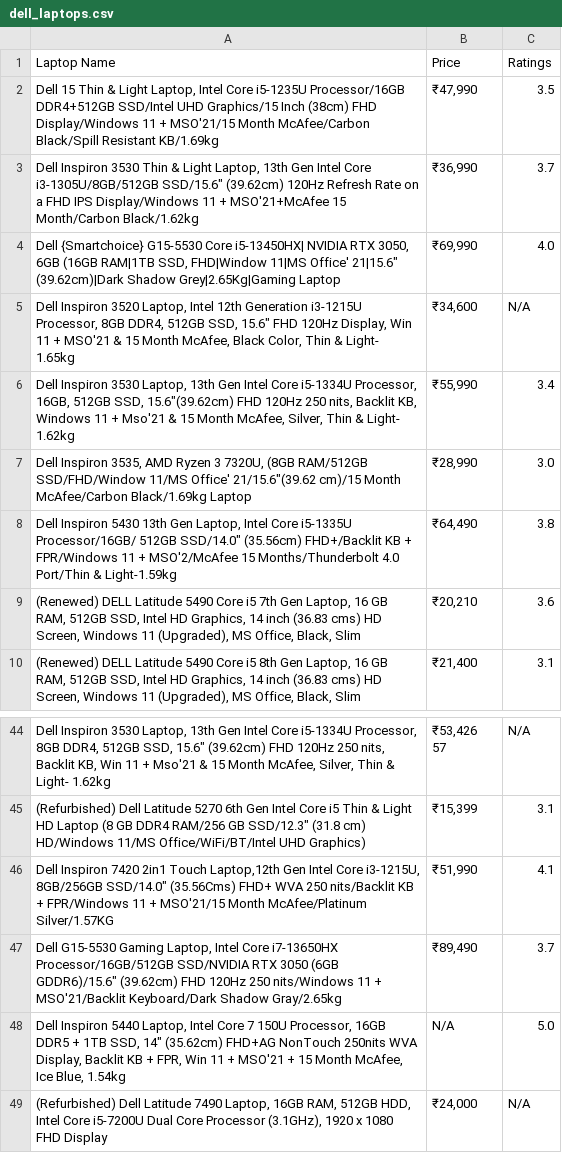
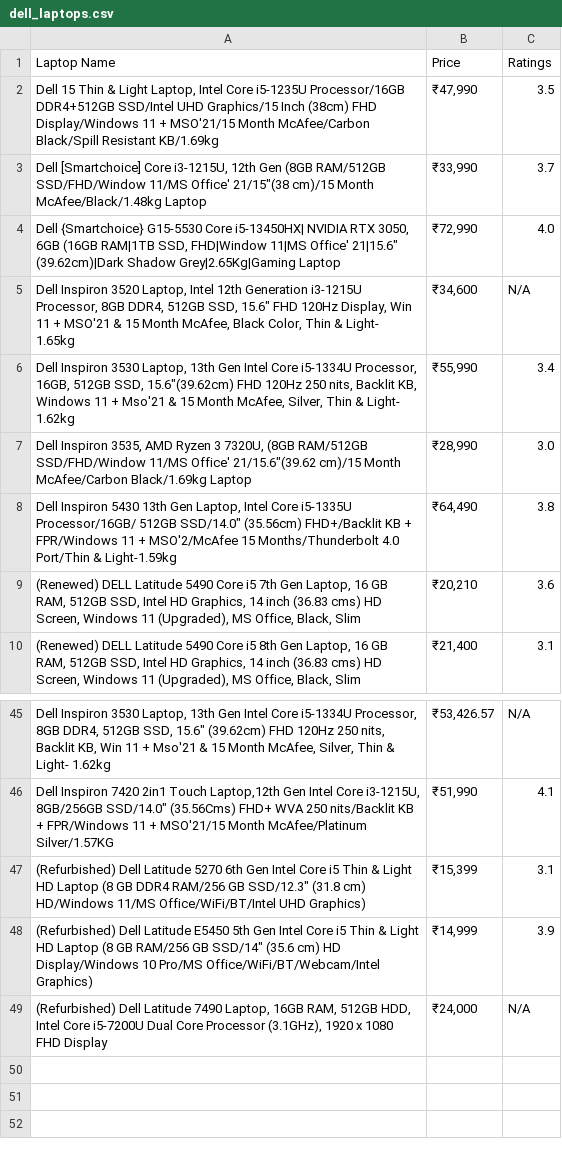
Before and after one commit to KA1823/new-web-scrapping, a CSV file: dell_laptops.csv, drawn as a sheet; only a part is shown, gaps mark what is left out; the diff covers the shown part only.

```diff
--- a/dell_laptops.csv
+++ b/dell_laptops.csv
@@ -2,4 +2,4 @@ Laptop Name,Price,Ratings
 "Dell 15 Thin & Light Laptop, Intel Core i5-1235U Processor/16GB DDR4+512GB SSD/Intel UHD Graphics/15 Inch (38cm) FHD Display/Windows 11 + MSO'21/15 Month McAfee/Carbon Black/Spill Resistant KB/1.69kg","₹47,990",3.5
-"Dell Inspiron 3530 Thin & Light Laptop, 13th Gen Intel Core i3-1305U/8GB/512GB SSD/15.6"" (39.62cm) 120Hz Refresh Rate on a FHD IPS Display/Windows 11 + MSO'21+McAfee 15 Month/Carbon Black/1.62kg","₹36,990",3.7
-"Dell {Smartchoice} G15-5530 Core i5-13450HX| NVIDIA RTX 3050, 6GB (16GB RAM|1TB SSD, FHD|Window 11|MS Office' 21|15.6"" (39.62cm)|Dark Shadow Grey|2.65Kg|Gaming Laptop","₹69,990",4.0
+"Dell [Smartchoice] Core i3-1215U, 12th Gen (8GB RAM/512GB SSD/FHD/Window 11/MS Office' 21/15""(38 cm)/15 Month McAfee/Black/1.48kg Laptop","₹33,990",3.7
+"Dell {Smartchoice} G15-5530 Core i5-13450HX| NVIDIA RTX 3050, 6GB (16GB RAM|1TB SSD, FHD|Window 11|MS Office' 21|15.6"" (39.62cm)|Dark Shadow Grey|2.65Kg|Gaming Laptop","₹72,990",4.0
 "Dell Inspiron 3520 Laptop, Intel 12th Generation i3-1215U Processor, 8GB DDR4, 512GB SSD, 15.6"" FHD 120Hz Display, Win 11 + MSO'21 & 15 Month McAfee, Black Color, Thin & Light- 1.65kg","₹34,600",N/A
@@ -45,7 +45,5 @@ Laptop Name,Price,Ratings
-"Dell Inspiron 3530 Laptop, 13th Gen Intel Core i5-1334U Processor, 8GB DDR4, 512GB SSD, 15.6"" (39.62cm) FHD 120Hz 250 nits, Backlit KB, Win 11 + Mso'21 & 15 Month McAfee, Silver, Thin & Light- 1.62kg","₹53,426
-57",N/A
+"Dell Inspiron 3530 Laptop, 13th Gen Intel Core i5-1334U Processor, 8GB DDR4, 512GB SSD, 15.6"" (39.62cm) FHD 120Hz 250 nits, Backlit KB, Win 11 + Mso'21 & 15 Month McAfee, Silver, Thin & Light- 1.62kg","₹53,426.57",N/A
+"Dell Inspiron 7420 2in1 Touch Laptop,12th Gen Intel Core i3-1215U, 8GB/256GB SSD/14.0"" (35.56Cms) FHD+ WVA 250 nits/Backlit KB + FPR/Windows 11 + MSO'21/15 Month McAfee/Platinum Silver/1.57KG","₹51,990",4.1
 "(Refurbished) Dell Latitude 5270 6th Gen Intel Core i5 Thin & Light HD Laptop (8 GB DDR4 RAM/256 GB SSD/12.3"" (31.8 cm) HD/Windows 11/MS Office/WiFi/BT/Intel UHD Graphics)","₹15,399",3.1
-"Dell Inspiron 7420 2in1 Touch Laptop,12th Gen Intel Core i3-1215U, 8GB/256GB SSD/14.0"" (35.56Cms) FHD+ WVA 250 nits/Backlit KB + FPR/Windows 11 + MSO'21/15 Month McAfee/Platinum Silver/1.57KG","₹51,990",4.1
-"Dell G15-5530 Gaming Laptop, Intel Core i7-13650HX Processor/16GB/512GB SSD/NVIDIA RTX 3050 (6GB GDDR6)/15.6"" (39.62cm) FHD 120Hz 250 nits/Windows 11 + MSO'21/Backlit Keyboard/Dark Shadow Gray/2.65kg","₹89,490",3.7
-"Dell Inspiron 5440 Laptop, Intel Core 7 150U Processor, 16GB DDR5 + 1TB SSD, 14"" (35.62cm) FHD+AG NonTouch 250nits WVA Display, Backlit KB + FPR, Win 11 + MSO'21 + 15 Month McAfee, Ice Blue, 1.54kg",N/A,5.0
+"(Refurbished) Dell Latitude E5450 5th Gen Intel Core i5 Thin & Light HD Laptop (8 GB RAM/256 GB SSD/14"" (35.6 cm) HD Display/Windows 10 Pro/MS Office/WiFi/BT/Webcam/Intel Graphics)","₹14,999",3.9
 "(Refurbished) Dell Latitude 7490 Laptop, 16GB RAM, 512GB HDD, Intel Core i5-7200U Dual Core Processor (3.1GHz), 1920 x 1080 FHD Display","₹24,000",N/A
```
Also changed, not shown: 4 added rows, 3 removed rows, 8 moved rows and 1 edited cell elsewhere in this file, 1 other file.
